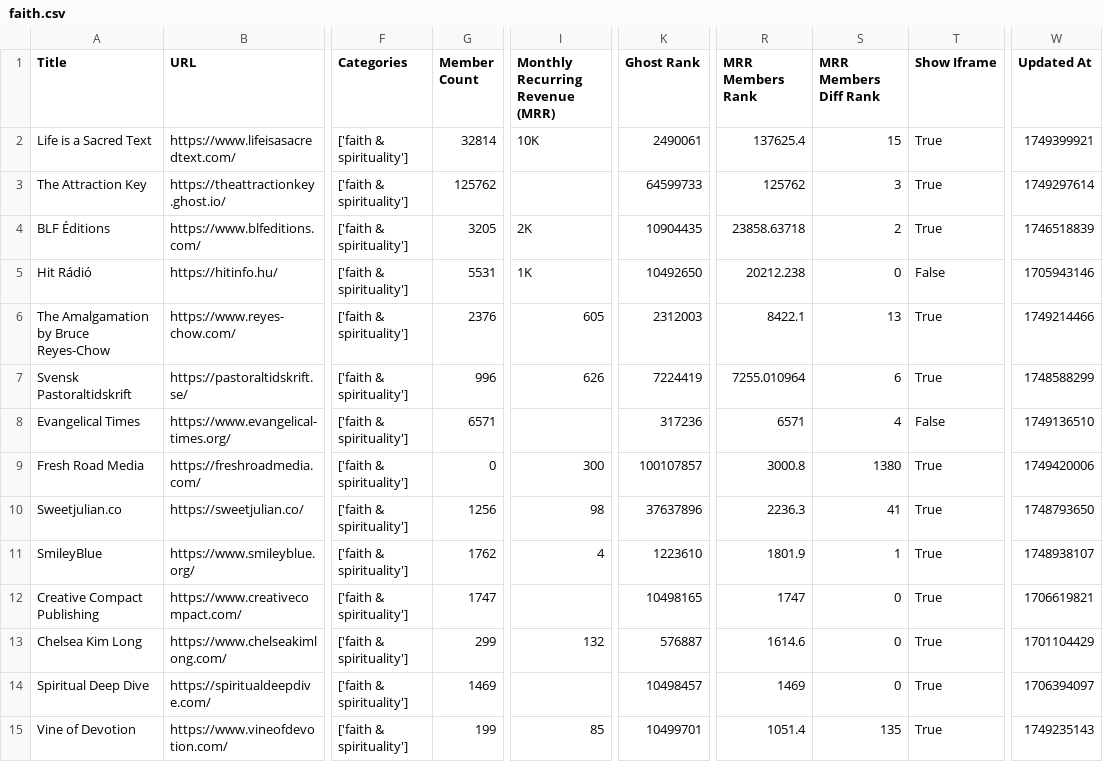
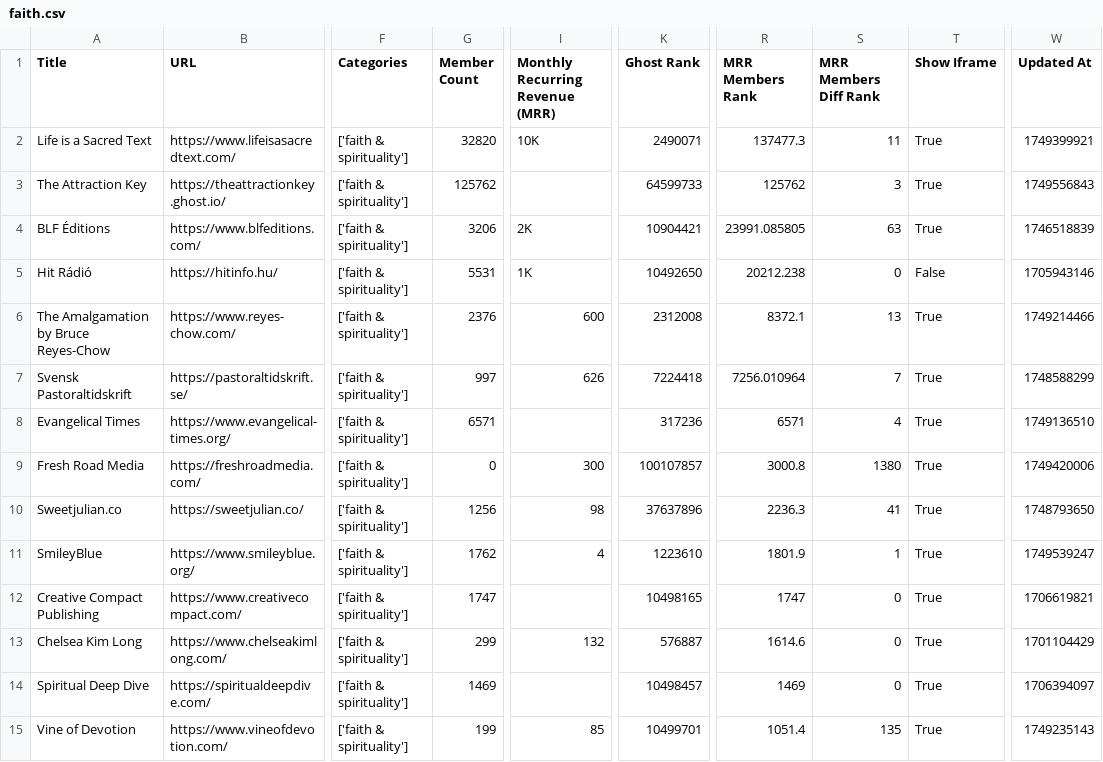
Before and after one commit to TheBoatyMcBoatFace/explore-ghosts, a CSV file: output/faith.csv, drawn as a sheet; only a part is shown, gaps mark what is left out; the diff covers the shown part only; the diff names each change by its address in the sheet, - before the commit and + after, or states it on an @@ line.

```diff
--- a/output/faith.csv
+++ b/output/faith.csv
-G2 (Member Count): 32814
+G2 (Member Count): 32820
-K2 (Ghost Rank): 2490061
+K2 (Ghost Rank): 2490071
-R2 (MRR Members Rank): 137625.4
+R2 (MRR Members Rank): 137477.3
-S2 (MRR Members Diff Rank): 15
+S2 (MRR Members Diff Rank): 11
-W3 (Updated At): 1749297614
+W3 (Updated At): 1749556843
-G4 (Member Count): 3205
+G4 (Member Count): 3206
-K4 (Ghost Rank): 10904435
+K4 (Ghost Rank): 10904421
-R4 (MRR Members Rank): 23858.63718
+R4 (MRR Members Rank): 23991.085805
-S4 (MRR Members Diff Rank): 2
+S4 (MRR Members Diff Rank): 63
-I6 (Monthly Recurring Revenue (MRR)): 605
+I6 (Monthly Recurring Revenue (MRR)): 600
-K6 (Ghost Rank): 2312003
+K6 (Ghost Rank): 2312008
-R6 (MRR Members Rank): 8422.1
+R6 (MRR Members Rank): 8372.1
-G7 (Member Count): 996
+G7 (Member Count): 997
-K7 (Ghost Rank): 7224419
+K7 (Ghost Rank): 7224418
-R7 (MRR Members Rank): 7255.010964
+R7 (MRR Members Rank): 7256.010964
-S7 (MRR Members Diff Rank): 6
+S7 (MRR Members Diff Rank): 7
-T8 (Show Iframe): False
+T8 (Show Iframe): True
-W11 (Updated At): 1748938107
+W11 (Updated At): 1749539247
```
Also changed, not shown: 1 added row and 21 edited cells elsewhere in this file, output/culture.csv, output/gaming.csv, 30 other files.
